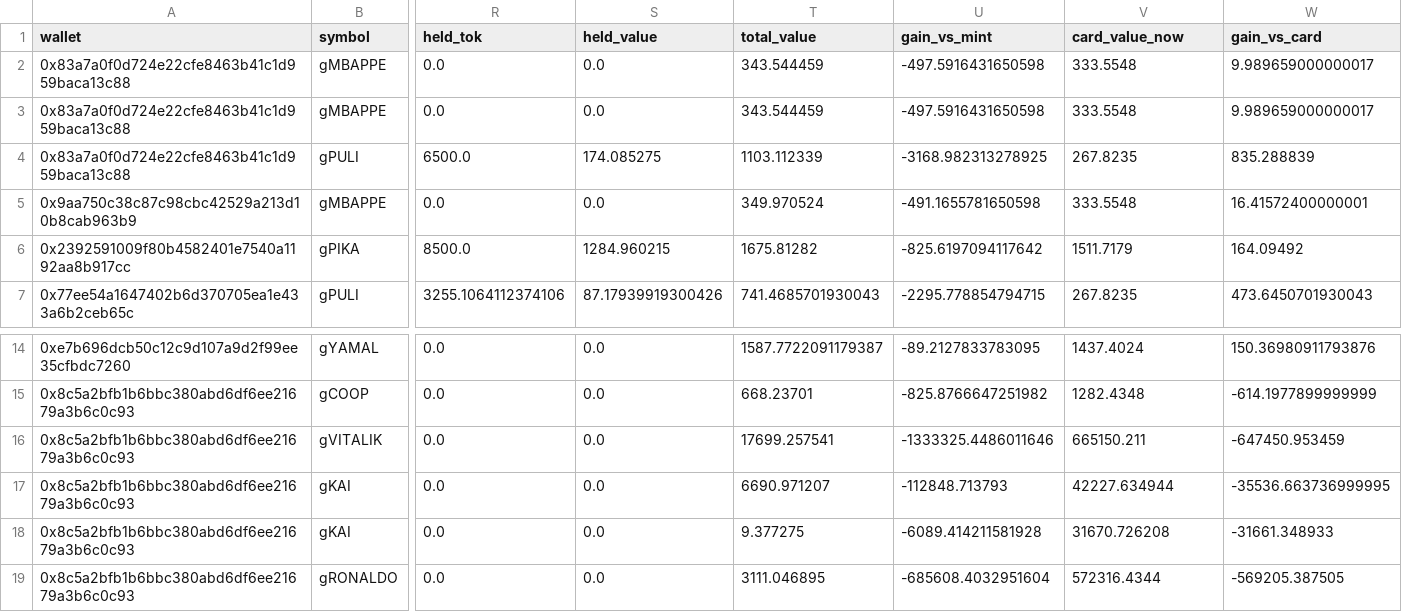
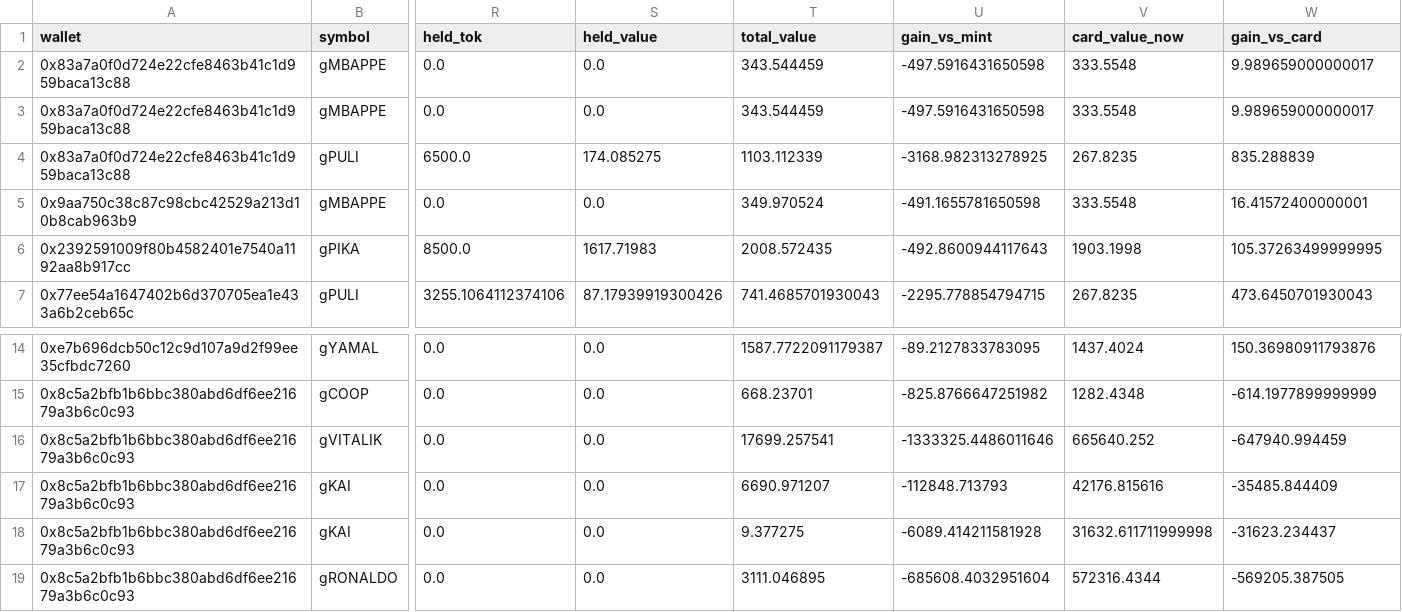
Before and after one commit to ozzyxbt/grail-analytics, a CSV file: out/vaulters.csv, drawn as a sheet; only a part is shown, gaps mark what is left out; the diff names each change by its address in the sheet, - before the commit and + after, or states it on an @@ line.

```diff
--- a/out/vaulters.csv
+++ b/out/vaulters.csv
-S6 (held_value): 1284.960215
+S6 (held_value): 1617.71983
-T6 (total_value): 1675.81282
+T6 (total_value): 2008.572435
-U6 (gain_vs_mint): -825.6197094117642
+U6 (gain_vs_mint): -492.8600944117643
-V6 (card_value_now): 1511.7179
+V6 (card_value_now): 1903.1998
-W6 (gain_vs_card): 164.09492
+W6 (gain_vs_card): 105.37263499999995
-V16 (card_value_now): 665150.211
+V16 (card_value_now): 665640.252
-W16 (gain_vs_card): -647450.953459
+W16 (gain_vs_card): -647940.994459
-V17 (card_value_now): 42227.634944
+V17 (card_value_now): 42176.815616
-W17 (gain_vs_card): -35536.663736999995
+W17 (gain_vs_card): -35485.844409
-V18 (card_value_now): 31670.726208
+V18 (card_value_now): 31632.611711999998
-W18 (gain_vs_card): -31661.348933
+W18 (gain_vs_card): -31623.234437
```
Also changed, not shown: out/day_of_week.csv, out/exclusive_mint_cohorts.csv, 16 other files.
